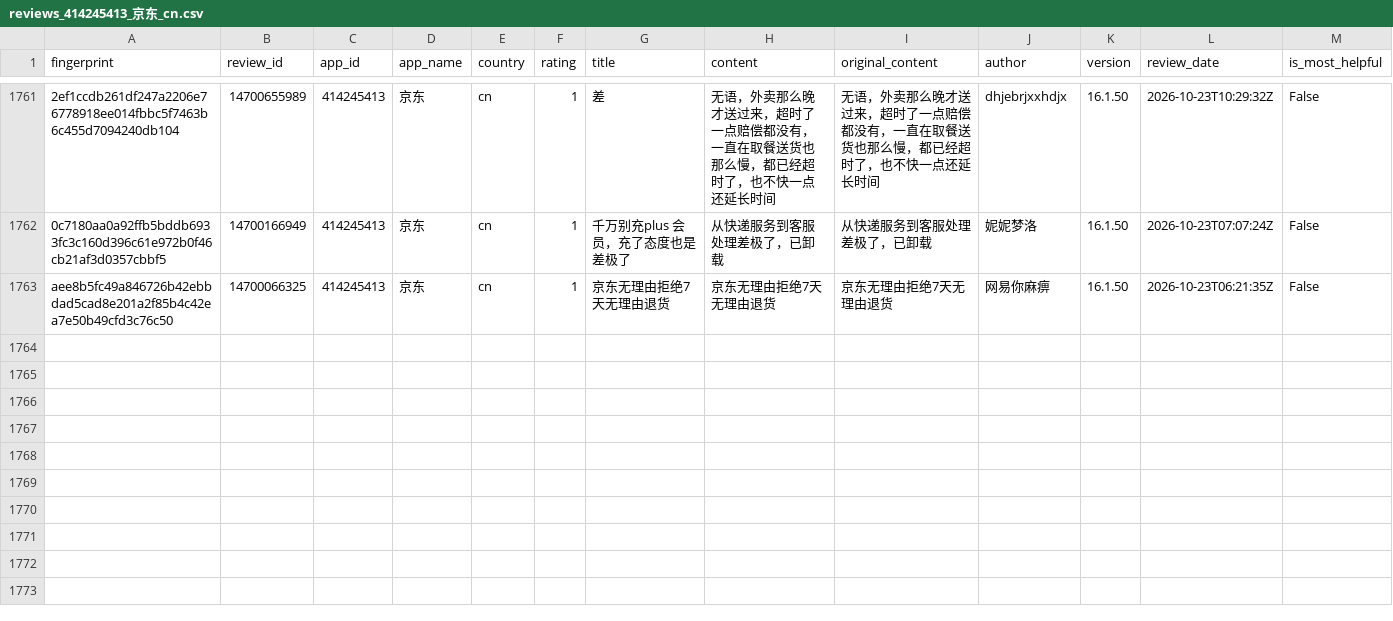
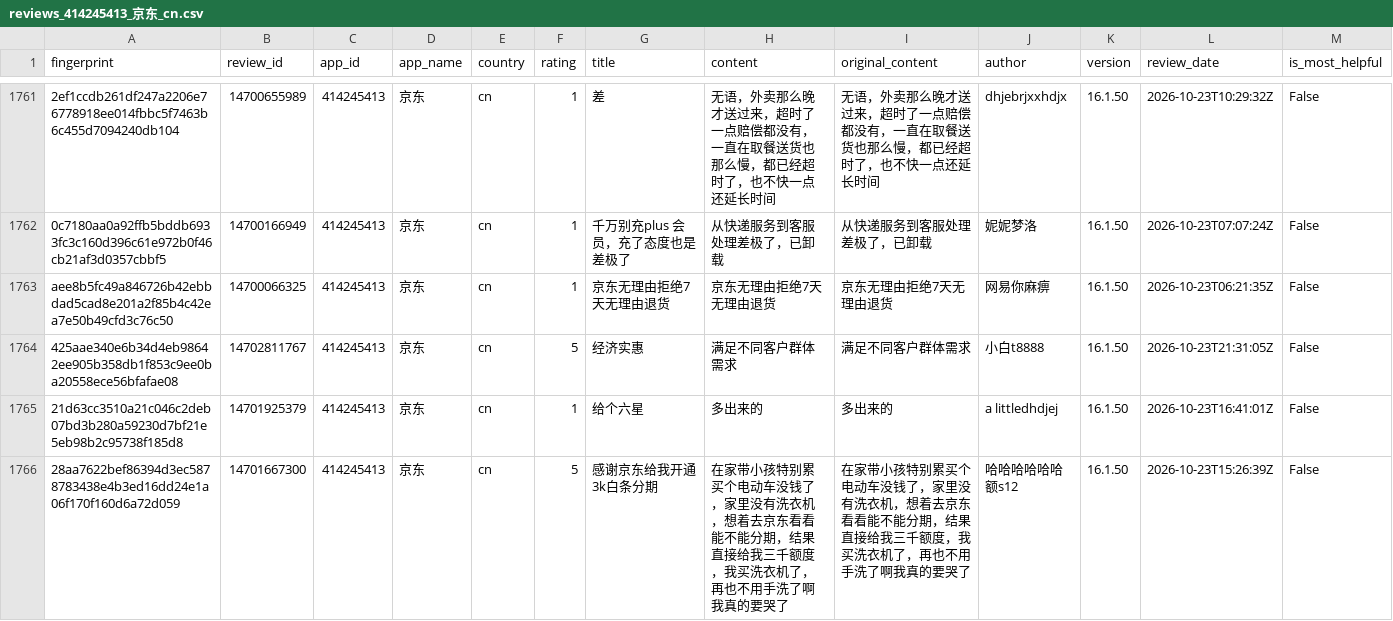
Before and after one commit to pickmiu/appstore-public-data, a CSV file: data/reviews_414245413_京东_cn.csv, drawn as a sheet; only a part is shown, gaps mark what is left out; rows hold the shown columns only; the diff names each change by its address in the sheet, - before the commit and + after, or states it on an @@ line.

```diff
--- a/data/reviews_414245413_京东_cn.csv
+++ b/data/reviews_414245413_京东_cn.csv
+row 1764: 425aae340e6b34d4eb98642ee905b358db1f853c9ee0ba20558ece56bfafae08 | 14702811767 | 414245413 | 京东 | cn | 5 | 经济实惠 | 满足不同客户群体需求 | 满足不同客户群体需求 | 小白t8888 | 16.1.50 | 2026-10-23T21:31:05Z | False
+row 1765: 21d63cc3510a21c046c2deb07bd3b280a59230d7bf21e5eb98b2c95738f185d8 | 14701925379 | 414245413 | 京东 | cn | 1 | 给个六星 | 多出来的 | 多出来的 | a littledhdjej | 16.1.50 | 2026-10-23T16:41:01Z | False
+row 1766: 28aa7622bef86394d3ec5878783438e4b3ed16dd24e1a06f170f160d6a72d059 | 14701667300 | 414245413 | 京东 | cn | 5 | 感谢京东给我开通3k白条分期 | 在家带小孩特别累买个电动车没钱了，家里没有洗衣机，想着去京东看看能不能分期，结果直接给我三千额度，我买洗衣机了，再也不用手洗了啊我真的要哭了 | 在家带小孩特别累买个电动车没钱了，家里没有洗衣机，想着去京东看看能不能分期，结果直接给我三千额度，我买洗衣机了，再也不用手洗了啊我真的要哭了 | 哈哈哈哈哈哈额s12 | 16.1.50 | 2026-10-23T15:26:39Z | False
```
Also changed, not shown: data/reviews_1012871328_得物_cn.csv, data/reviews_335187483_Amazon_gb.csv, 23 other files.
